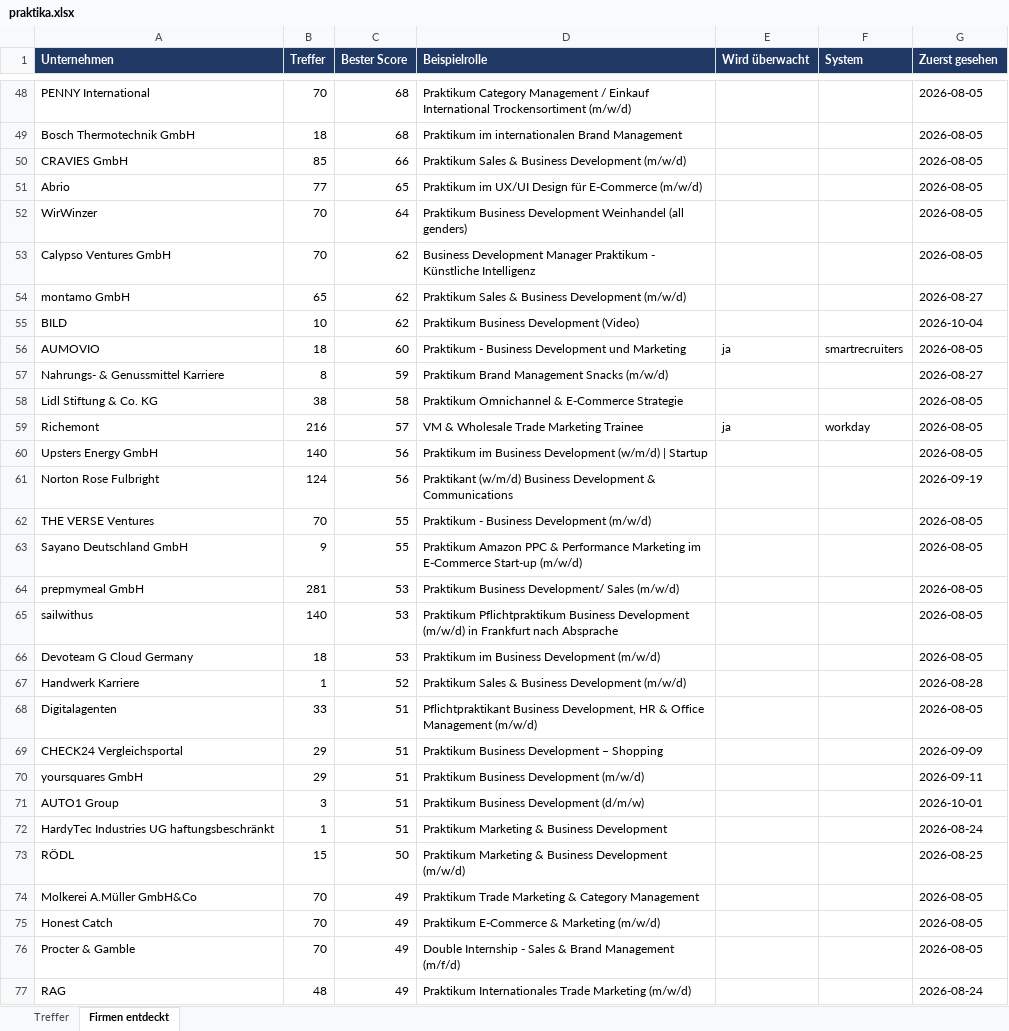
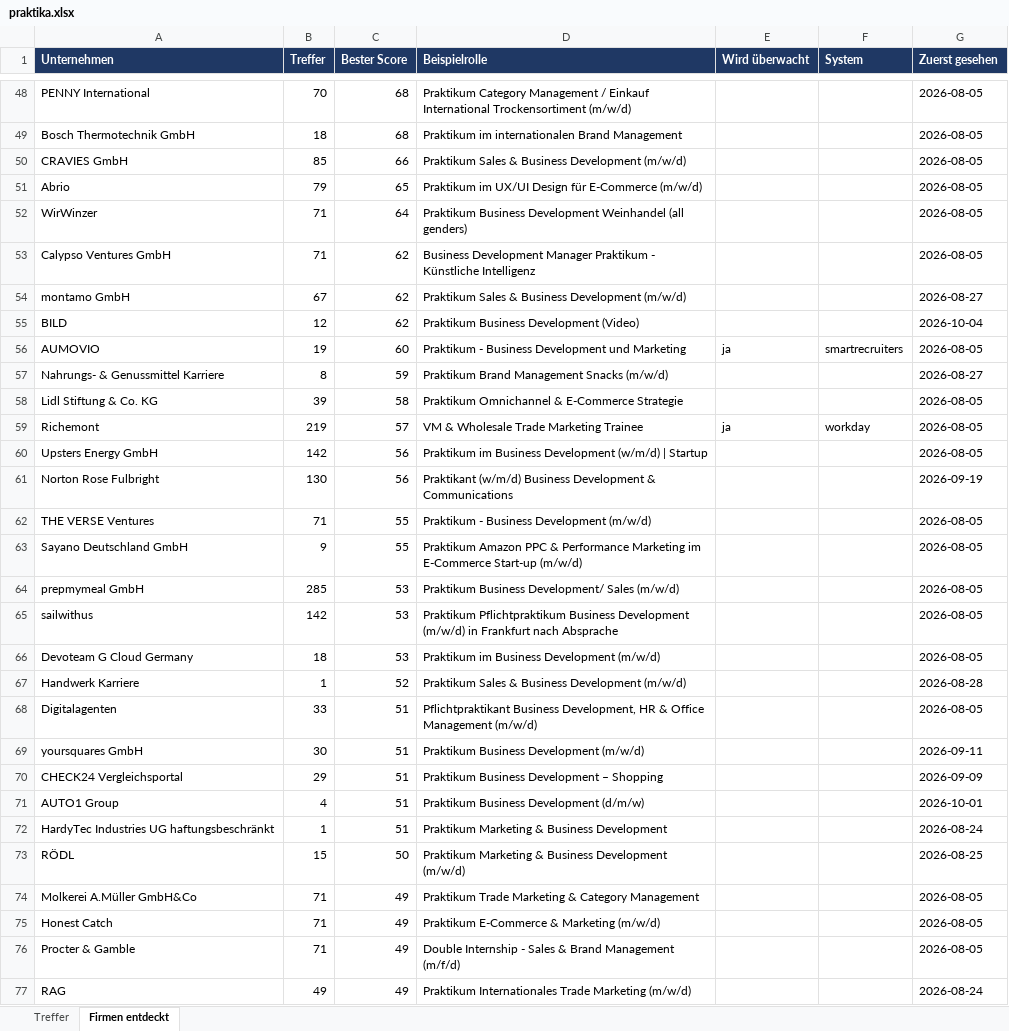
Before and after one commit to MathisKrug/Praktikum-Suchagent, an Excel workbook: docs/praktika.xlsx, sheet Firmen entdeckt, drawn as a sheet; only a part is shown, gaps mark what is left out; values as stored, in another font and other column widths than the file's, no borders; removed rows and columns are numbered as before the commit, all else as after; the diff covers the shown part only; the diff names each change by its address in the sheet, - before the commit and + after, or states it on an @@ line.

```diff
--- a/docs/praktika.xlsx (sheet Firmen entdeckt)
+++ b/docs/praktika.xlsx (sheet Firmen entdeckt)
-B51 (Treffer): 77
+B51 (Treffer): 79
-B52:B53 (Treffer): 70
+B52:B53 (Treffer): 71
-B54 (Treffer): 65
+B54 (Treffer): 67
-B55 (Treffer): 10
+B55 (Treffer): 12
-B56 (Treffer): 18
+B56 (Treffer): 19
-B58 (Treffer): 38
+B58 (Treffer): 39
-B59 (Treffer): 216
+B59 (Treffer): 219
-B60 (Treffer): 140
+B60 (Treffer): 142
-B61 (Treffer): 124
+B61 (Treffer): 130
-B62 (Treffer): 70
+B62 (Treffer): 71
-B64 (Treffer): 281
+B64 (Treffer): 285
-B65 (Treffer): 140
+B65 (Treffer): 142
+row 69: yoursquares GmbH | 30 | 51 | Praktikum Business Development (m/w/d) |  |  | 2026-09-11
-row 70: yoursquares GmbH | 29 | 51 | Praktikum Business Development (m/w/d) |  |  | 2026-09-11
-B71 (Treffer): 3
+B71 (Treffer): 4
-B74:B76 (Treffer): 70
+B74:B76 (Treffer): 71
-B77 (Treffer): 48
+B77 (Treffer): 49
```
Also changed, not shown: 1 added row, 1 removed row and 34 edited cells elsewhere in this sheet, sheet Treffer, 2 other files.
